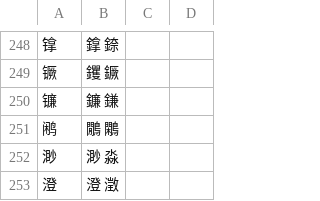
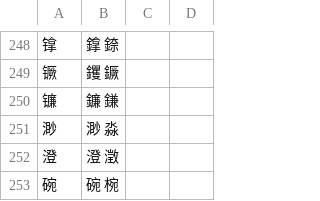
Before and after one commit to danny0838/sts-lib, a TSV file: sts/data/scheme/chars_s2t.tsv, drawn as a sheet; only a part is shown, gaps mark what is left out; the shorter side is filled out with more unchanged rows; the diff names each change by its address in the sheet, - before the commit and + after, or states it on an @@ line.

```diff
--- a/sts/data/scheme/chars_s2t.tsv
+++ b/sts/data/scheme/chars_s2t.tsv
-row 251: 鹇 | 鷳 鷴
```
Also changed, not shown: sts/data/scheme/chars.tsv.
